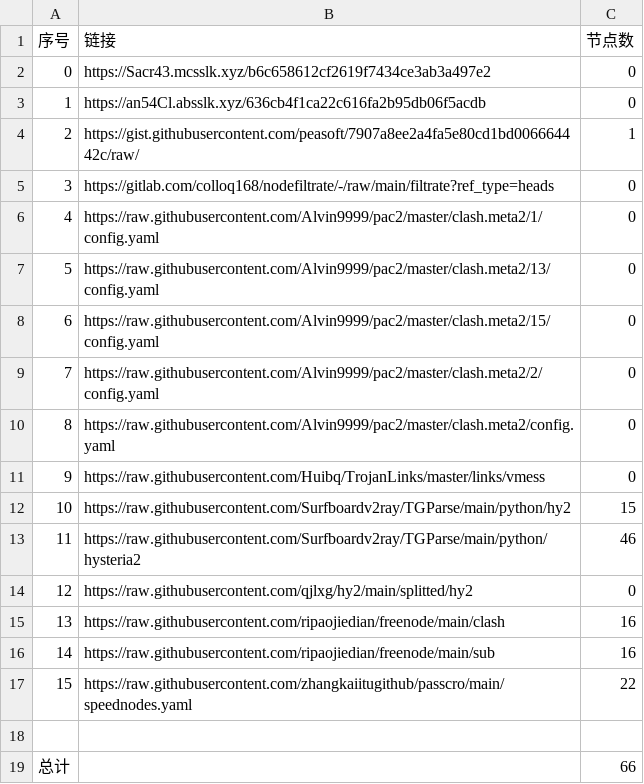
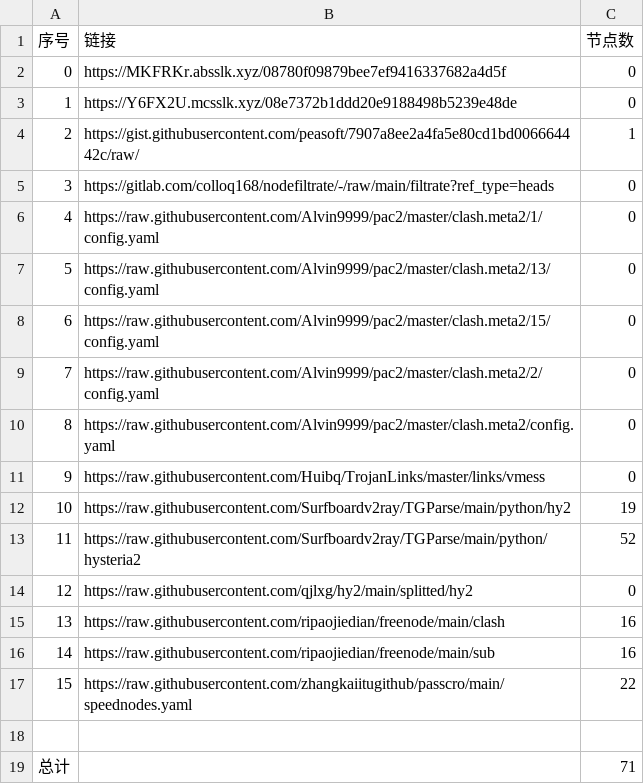
Before and after one commit to BiliRumble/NoMoreRules, a CSV file: list_result.csv, drawn as a sheet.

```diff
--- a/list_result.csv
+++ b/list_result.csv
@@ -1,4 +1,4 @@
 序号,链接,节点数
-0,https://Sacr43.mcsslk.xyz/b6c658612cf2619f7434ce3ab3a497e2,0
-1,https://an54Cl.absslk.xyz/636cb4f1ca22c616fa2b95db06f5acdb,0
+0,https://MKFRKr.absslk.xyz/08780f09879bee7ef9416337682a4d5f,0
+1,https://Y6FX2U.mcsslk.xyz/08e7372b1ddd20e9188498b5239e48de,0
 2,https://gist.githubusercontent.com/peasoft/7907a8ee2a4fa5e80cd1bd006664442c/raw/,1
@@ -11,4 +11,4 @@
 9,https://raw.githubusercontent.com/Huibq/TrojanLinks/master/links/vmess,0
-10,https://raw.githubusercontent.com/Surfboardv2ray/TGParse/main/python/hy2,15
-11,https://raw.githubusercontent.com/Surfboardv2ray/TGParse/main/python/hysteria2,46
+10,https://raw.githubusercontent.com/Surfboardv2ray/TGParse/main/python/hy2,19
+11,https://raw.githubusercontent.com/Surfboardv2ray/TGParse/main/python/hysteria2,52
 12,https://raw.githubusercontent.com/qjlxg/hy2/main/splitted/hy2,0
@@ -18,2 +18,2 @@
 
-总计,,66
+总计,,71
```
Also changed, not shown: 5 other files.
